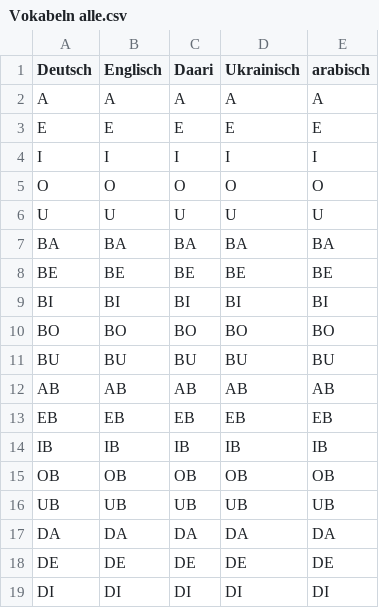
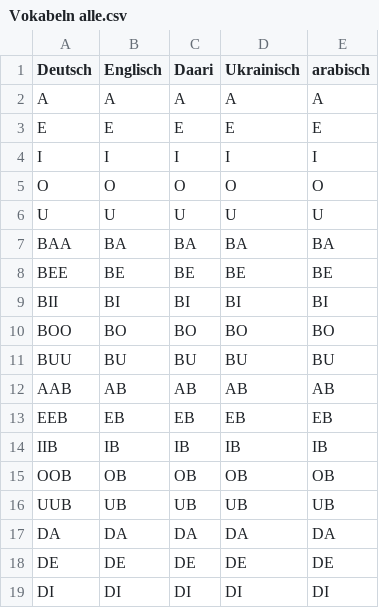
Before and after one commit to MartinRiesa/projects, a CSV file: vokabeltrainer_app_abc/assets/Vokabeln alle.csv, drawn as a sheet; only a part is shown.

Commit message:
deutsche vokabel unscihtbar Vokabeln auf abc gesetzt

```diff
--- a/vokabeltrainer_app_abc/assets/Vokabeln alle.csv
+++ b/vokabeltrainer_app_abc/assets/Vokabeln alle.csv
@@ -6,12 +6,12 @@ O;O;O;O;O
 U;U;U;U;U
-BA;BA;BA;BA;BA
-BE;BE;BE;BE;BE
-BI;BI;BI;BI;BI
-BO;BO;BO;BO;BO
-BU;BU;BU;BU;BU
-AB;AB;AB;AB;AB
-EB;EB;EB;EB;EB
-IB;IB;IB;IB;IB
-OB;OB;OB;OB;OB
-UB;UB;UB;UB;UB
+BAA;BA;BA;BA;BA
+BEE;BE;BE;BE;BE
+BII;BI;BI;BI;BI
+BOO;BO;BO;BO;BO
+BUU;BU;BU;BU;BU
+AAB;AB;AB;AB;AB
+EEB;EB;EB;EB;EB
+IIB;IB;IB;IB;IB
+OOB;OB;OB;OB;OB
+UUB;UB;UB;UB;UB
 DA;DA;DA;DA;DA
```
Also changed, not shown: 1 other file.
